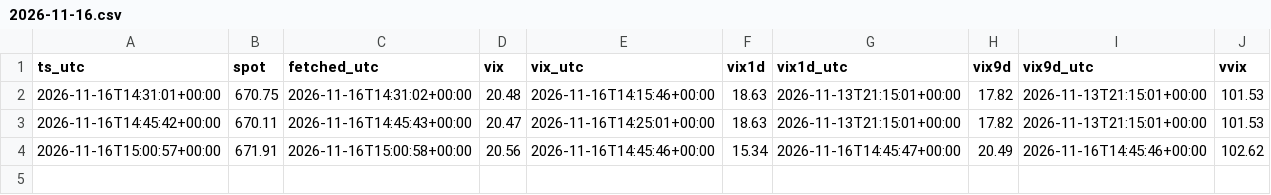
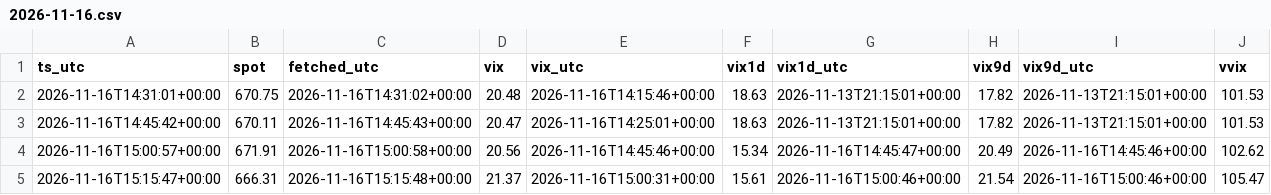
Before and after one commit to pooree-tangwachirapan/Model_IV, a CSV file: zero_dte/QQQ/ctx/2026-11-16.csv, drawn as a sheet; only a part is shown; rows hold the shown columns only; the diff names each change by its address in the sheet, - before the commit and + after, or states it on an @@ line.

```diff
--- a/zero_dte/QQQ/ctx/2026-11-16.csv
+++ b/zero_dte/QQQ/ctx/2026-11-16.csv
+row 5: 2026-11-16T15:15:47+00:00 | 666.31 | 2026-11-16T15:15:48+00:00 | 21.37 | 2026-11-16T15:00:31+00:00 | 15.61 | 2026-11-16T15:00:46+00:00 | 21.54 | 2026-11-16T15:00:46+00:00 | 105.47
```
Also changed, not shown: 1 other file.
